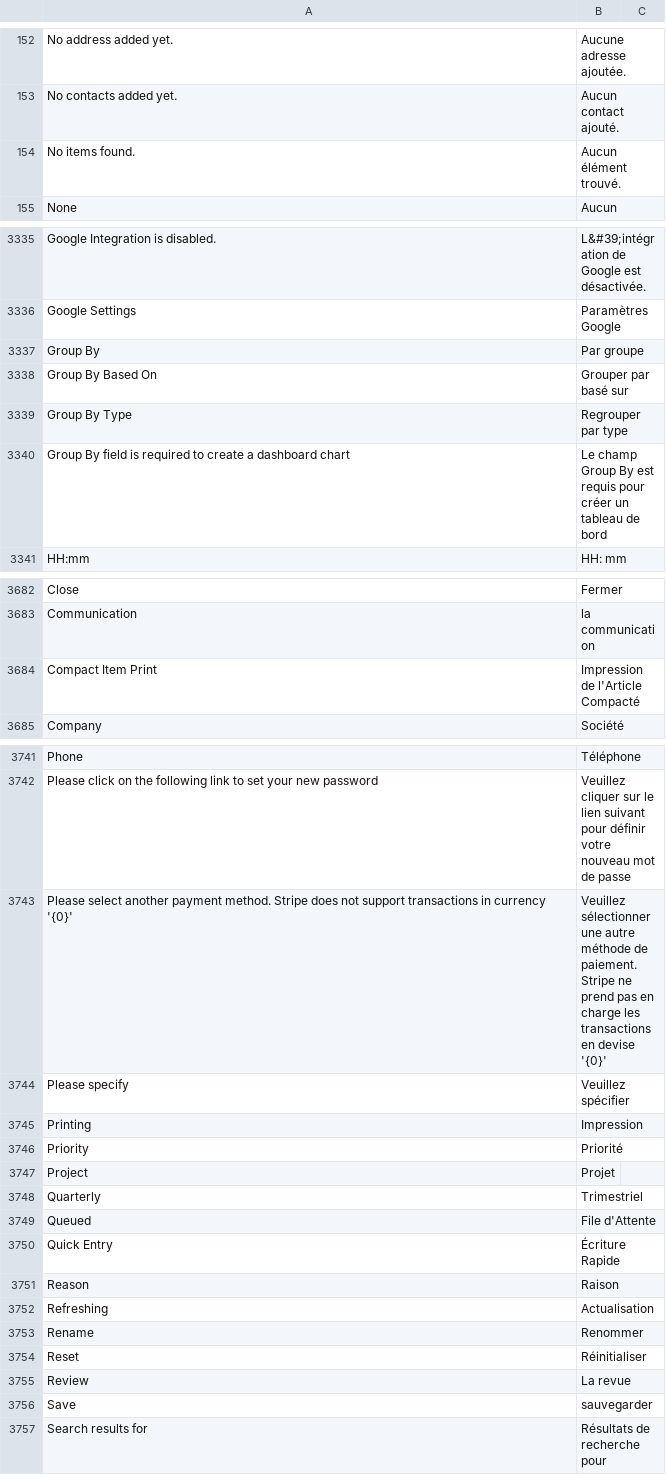
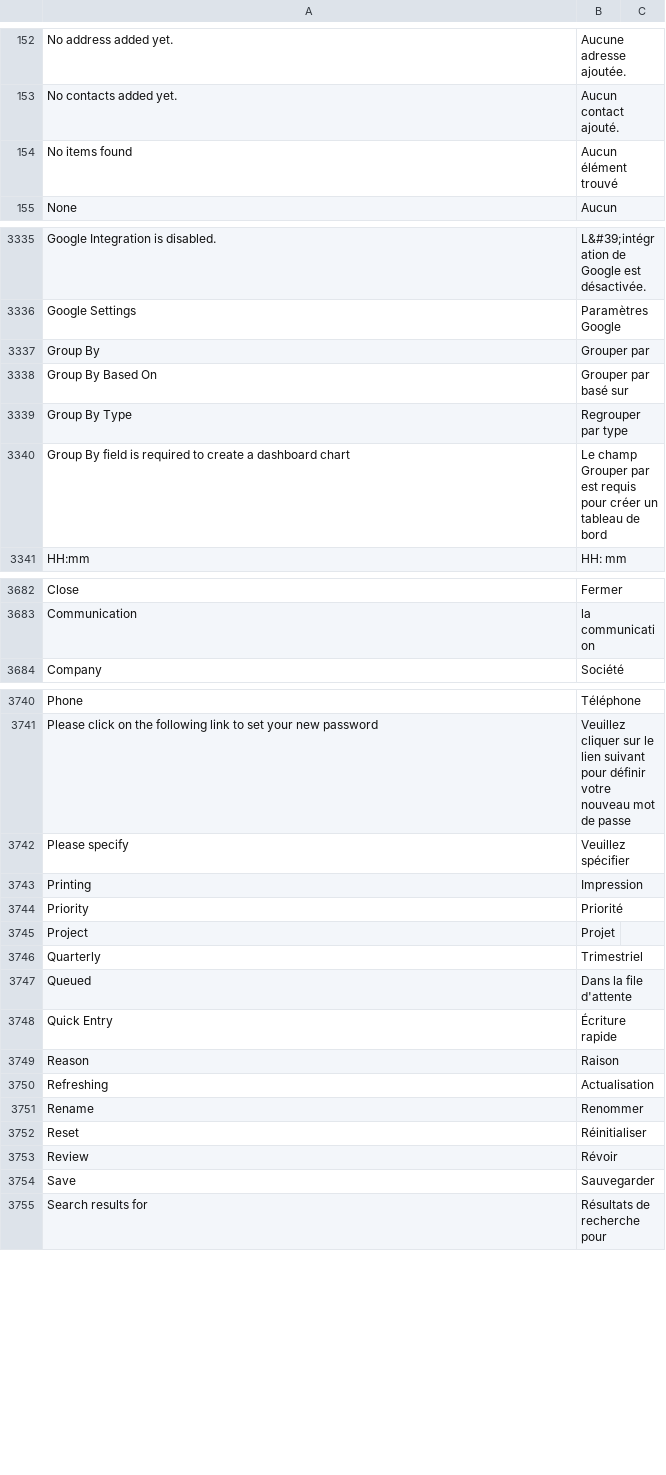
Before and after one commit to meichthys/frappe, a CSV file: frappe/translations/fr.csv, drawn as a sheet; only a part is shown, gaps mark what is left out; the diff covers the shown part only.

Commit message:
refactor: clean fr translation duplicate as erpnext app already have

```diff
--- a/frappe/translations/fr.csv
+++ b/frappe/translations/fr.csv
@@ -153,3 +153,3 @@ No address added yet.,Aucune adresse ajoutée.,
 No contacts added yet.,Aucun contact ajouté.,
-No items found.,Aucun élément trouvé.,
+No items found,Aucun élément trouvé,
 None,Aucun,
@@ -3336,6 +3336,6 @@ Google Integration is disabled.,L&#39;intégration de Google est désactivée.,
 Google Settings,Paramètres Google,
-Group By,Par groupe,
+Group By,Grouper par,
 Group By Based On,Grouper par basé sur,
 Group By Type,Regrouper par type,
-Group By field is required to create a dashboard chart,Le champ Group By est requis pour créer un tableau de bord,
+Group By field is required to create a dashboard chart,Le champ Grouper par est requis pour créer un tableau de bord,
 HH:mm,HH: mm,
@@ -3683,3 +3683,2 @@ Close,Fermer,
 Communication,la communication,
-Compact Item Print,Impression de l'Article Compacté,
 Company,Société,
@@ -3742,3 +3741,2 @@ Phone,Téléphone,
 Please click on the following link to set your new password,Veuillez cliquer sur le lien suivant pour définir votre nouveau mot de passe,
-Please select another payment method. Stripe does not support transactions in currency '{0}',Veuillez sélectionner une autre méthode de paiement. Stripe ne prend pas en charge les transactions en devise '{0}',
 Please specify,Veuillez spécifier,
@@ -3748,4 +3746,4 @@ Project,Projet,
 Quarterly,Trimestriel,
-Queued,File d'Attente,
-Quick Entry,Écriture Rapide,
+Queued,Dans la file d'attente,
+Quick Entry,Écriture rapide,
 Reason,Raison,
@@ -3754,4 +3752,4 @@ Rename,Renommer,
 Reset,Réinitialiser,
-Review,La revue,
-Save,sauvegarder,
+Review,Révoir,
+Save,Sauvegarder,
 Search results for,Résultats de recherche pour,
```
Also changed, not shown: 2 removed rows and 4 edited cells elsewhere in this file.
